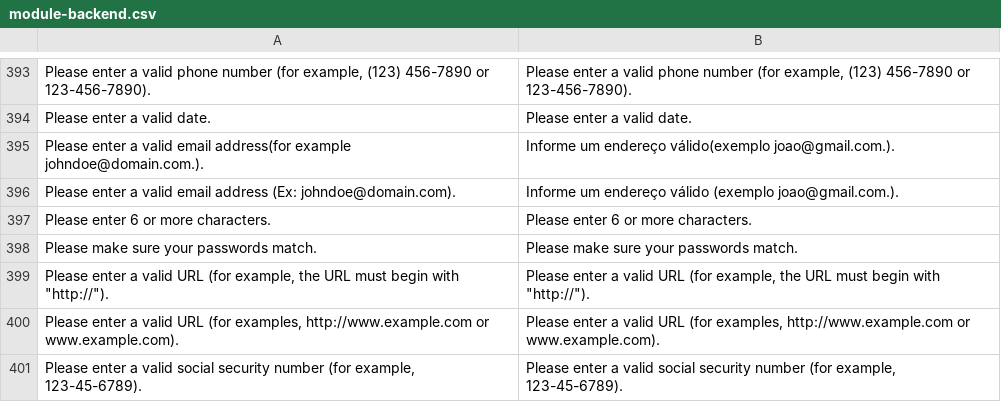
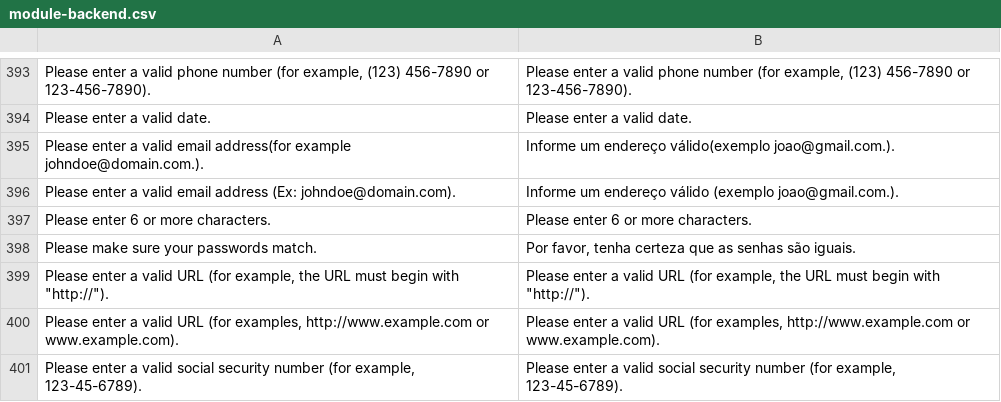
Before and after one commit to GDauer/magento2, a CSV file: app/design/frontend/digitalhub/language-pt_br/module-backend.csv, drawn as a sheet; only a part is shown, gaps mark what is left out; the diff names each change by its address in the sheet, - before the commit and + after, or states it on an @@ line.

```diff
--- a/app/design/frontend/digitalhub/language-pt_br/module-backend.csv
+++ b/app/design/frontend/digitalhub/language-pt_br/module-backend.csv
-B398: Please make sure your passwords match.
+B398: Por favor, tenha certeza que as senhas são iguais.
```
Also changed, not shown: app/design/frontend/digitalhub/language-pt_br/module-customer.csv, app/design/frontend/digitalhub/language-pt_br/module-eav.csv, 2 other files.
